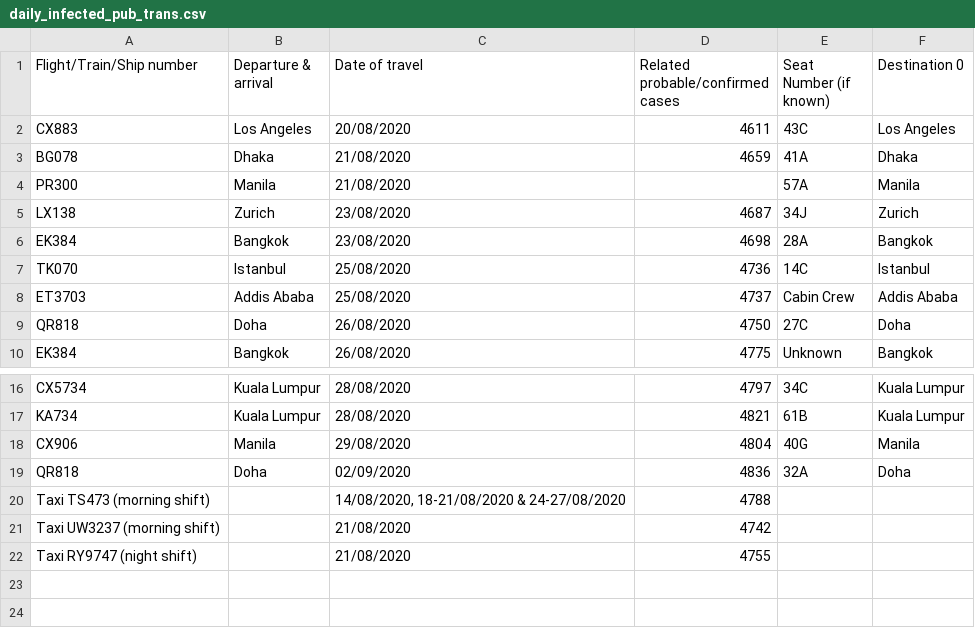
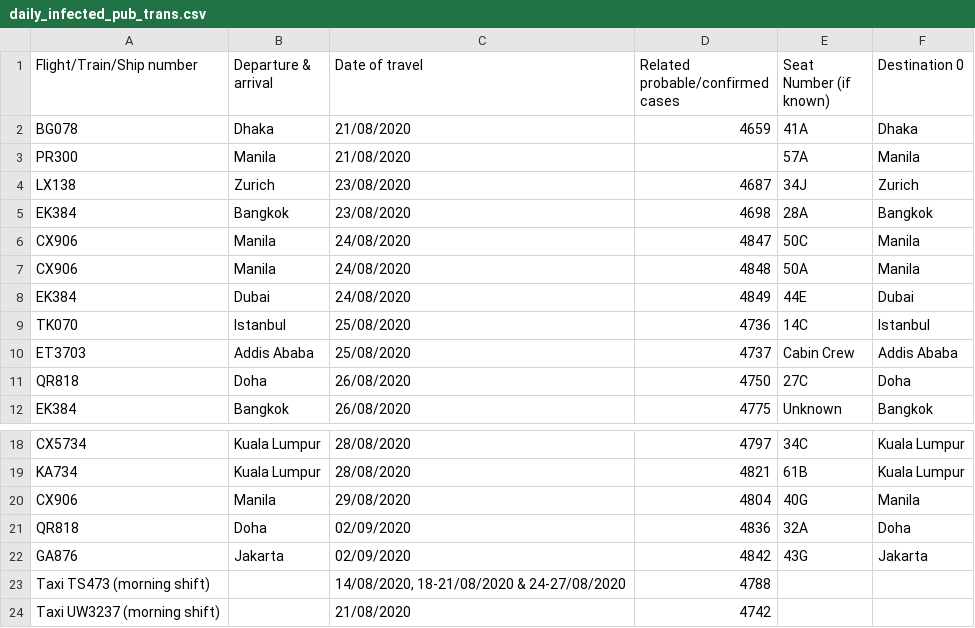
Before and after one commit to jerrypai0809/COVID_19, a CSV file: data/daily_infected_pub_trans.csv, drawn as a sheet; only a part is shown, gaps mark what is left out; the shorter side is filled out with more unchanged rows; removed rows and columns are numbered as before the commit, all else as after; the diff names each change by its address in the sheet, - before the commit and + after, or states it on an @@ line.

```diff
--- a/data/daily_infected_pub_trans.csv
+++ b/data/daily_infected_pub_trans.csv
-row 2: CX883 | Los Angeles | 20/08/2020 | 4611 | 43C | Los Angeles
+row 6: CX906 | Manila | 24/08/2020 | 4847 | 50C | Manila
+row 7: CX906 | Manila | 24/08/2020 | 4848 | 50A | Manila
+row 8: EK384 | Dubai | 24/08/2020 | 4849 | 44E | Dubai
+row 22: GA876 | Jakarta | 02/09/2020 | 4842 | 43G | Jakarta
```
Also changed, not shown: data/daily_cn_cases.csv, 1 other file.
